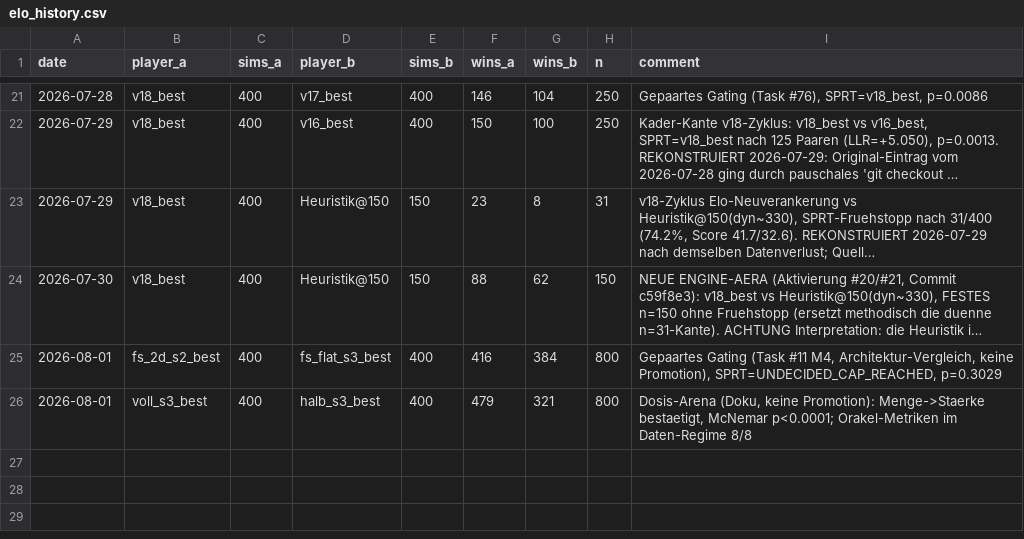
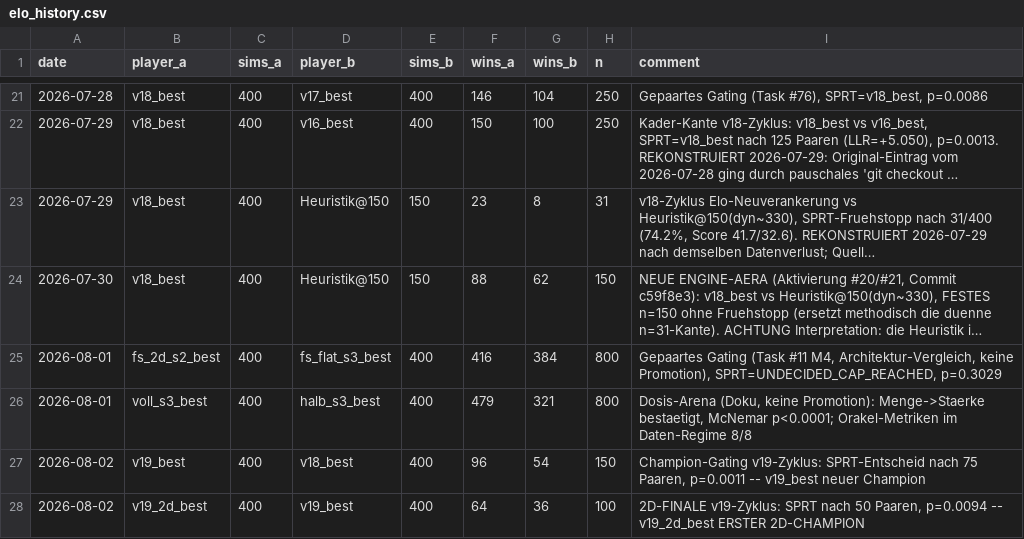
Before and after one commit to artfox1985/mosaic-AI, a CSV file: evaluations/elo_history.csv, drawn as a sheet; only a part is shown, gaps mark what is left out; long unchanged cells end in …; the diff names each change by its address in the sheet, - before the commit and + after, or states it on an @@ line.

```diff
--- a/evaluations/elo_history.csv
+++ b/evaluations/elo_history.csv
+row 27: 2026-08-02 | v19_best | 400 | v18_best | 400 | 96 | 54 | 150 | Champion-Gating v19-Zyklus: SPRT-Entscheid nach 75 Paaren, p=0.0011 -- v19_best neuer Champion
+row 28: 2026-08-02 | v19_2d_best | 400 | v19_best | 400 | 64 | 36 | 100 | 2D-FINALE v19-Zyklus: SPRT nach 50 Paaren, p=0.0094 -- v19_2d_best ERSTER 2D-CHAMPION
```
Also changed, not shown: evaluations/arena_trends.csv, 5 other files.
